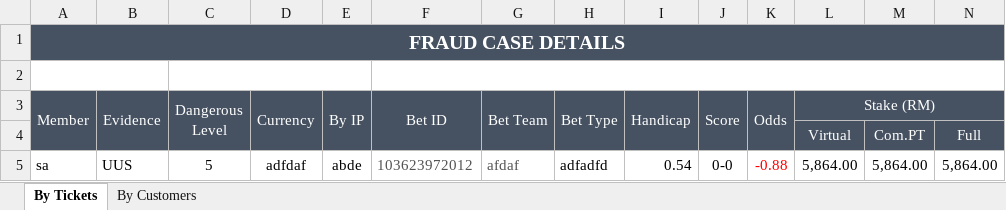
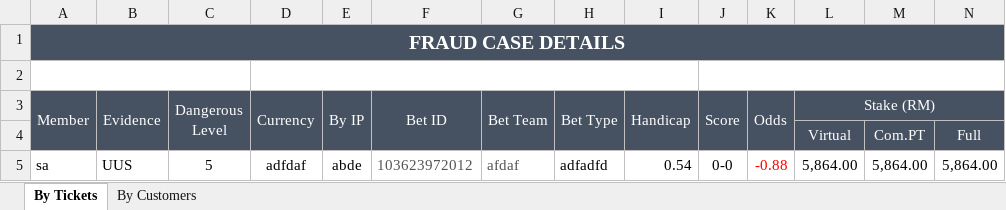
Before and after one commit to starixvn/spu_FraudSensor, an Excel workbook: Fanex.NAP.FS.Websites/App_Data/Excel Template/MatchMonitor/FraudCaseDetail/arbitrage.xlsx, sheet By Tickets, drawn as a sheet; only a part is shown; values as stored, in another font and other column widths than the file's, no borders; the diff names each change by its address in the sheet, - before the commit and + after, or states it on an @@ line.

Commit message:
111069 - filter for export excel

```diff
--- a/Fanex.NAP.FS.Websites/App_Data/Excel Template/MatchMonitor/FraudCaseDetail/arbitrage.xlsx (sheet By Tickets)
+++ b/Fanex.NAP.FS.Websites/App_Data/Excel Template/MatchMonitor/FraudCaseDetail/arbitrage.xlsx (sheet By Tickets)
-A2:B2 merged
+A2:C2 merged
-C2:E2 merged
+D2:I2 merged
-F2:O2 merged
+J2:O2 merged
```
Also changed, not shown: sheet By Customers, 5 other files.
